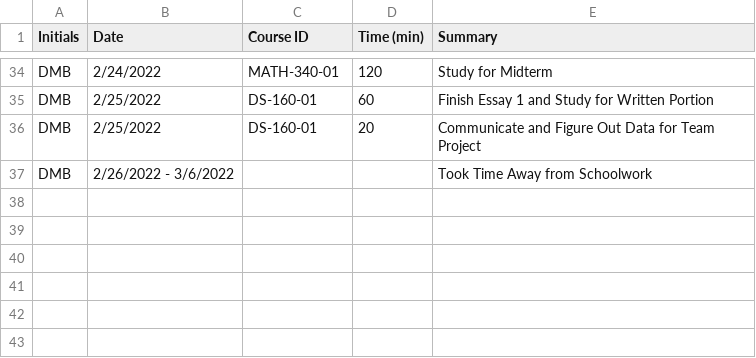
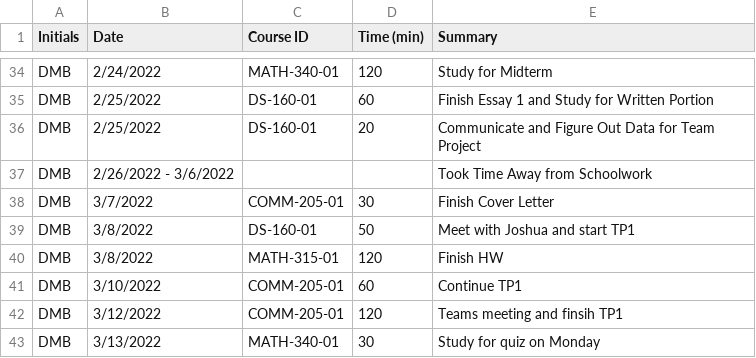
Before and after one commit to DrewBuhr/DMB_TimeSheet_Project, a CSV file: DMB_Timesheet_Project.csv, drawn as a sheet; only a part is shown, gaps mark what is left out.

Commit message:
Add files via upload

```diff
--- a/DMB_Timesheet_Project.csv
+++ b/DMB_Timesheet_Project.csv
@@ -37 +37,7 @@ DMB,2/25/2022,DS-160-01,20,Communicate and Figure Out Data for Team Project
 DMB,2/26/2022 - 3/6/2022,,,Took Time Away from Schoolwork
+DMB,3/7/2022,COMM-205-01,30,Finish Cover Letter
+DMB,3/8/2022,DS-160-01,50,Meet with Joshua and start TP1
+DMB,3/8/2022,MATH-315-01,120,Finish HW
+DMB,3/10/2022,COMM-205-01,60,Continue TP1
+DMB,3/12/2022,COMM-205-01,120,Teams meeting and finsih TP1
+DMB,3/13/2022,MATH-340-01,30,Study for quiz on Monday
```
